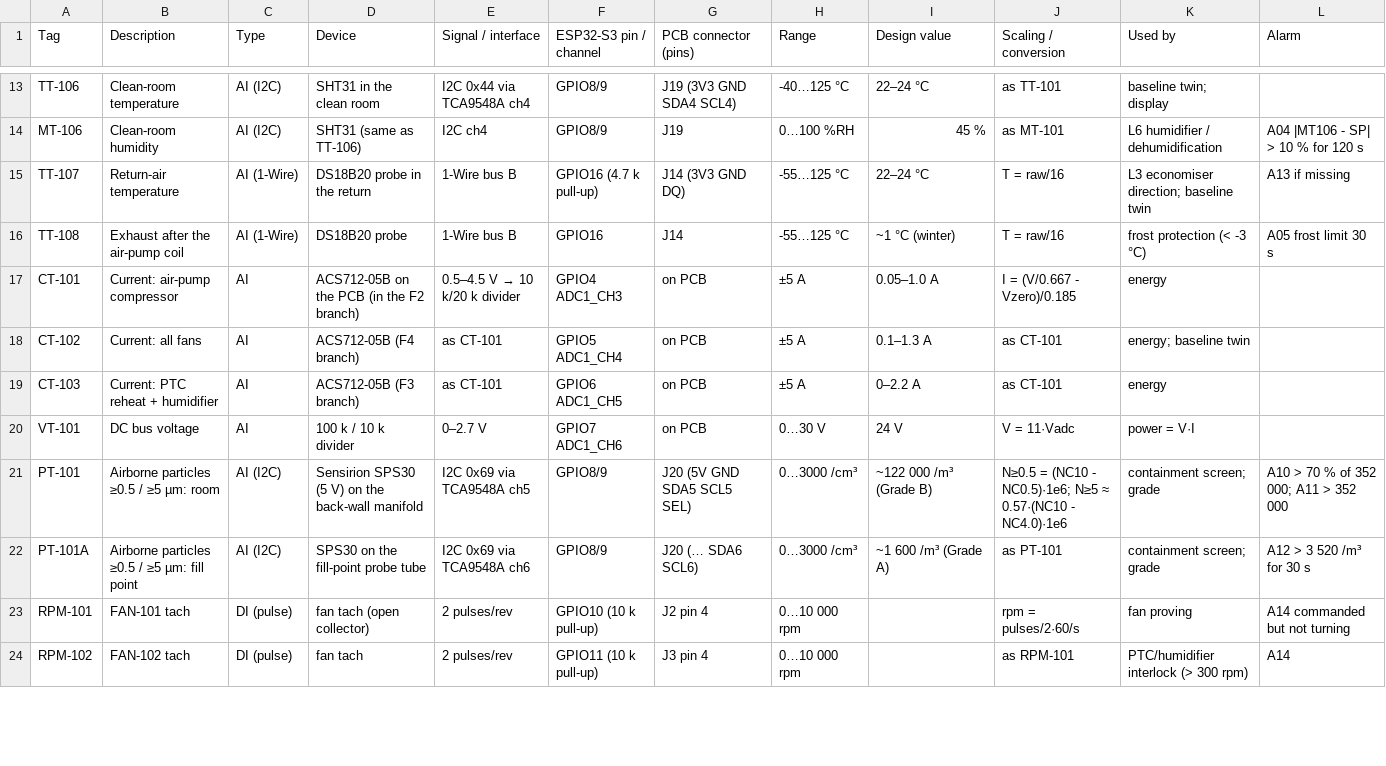
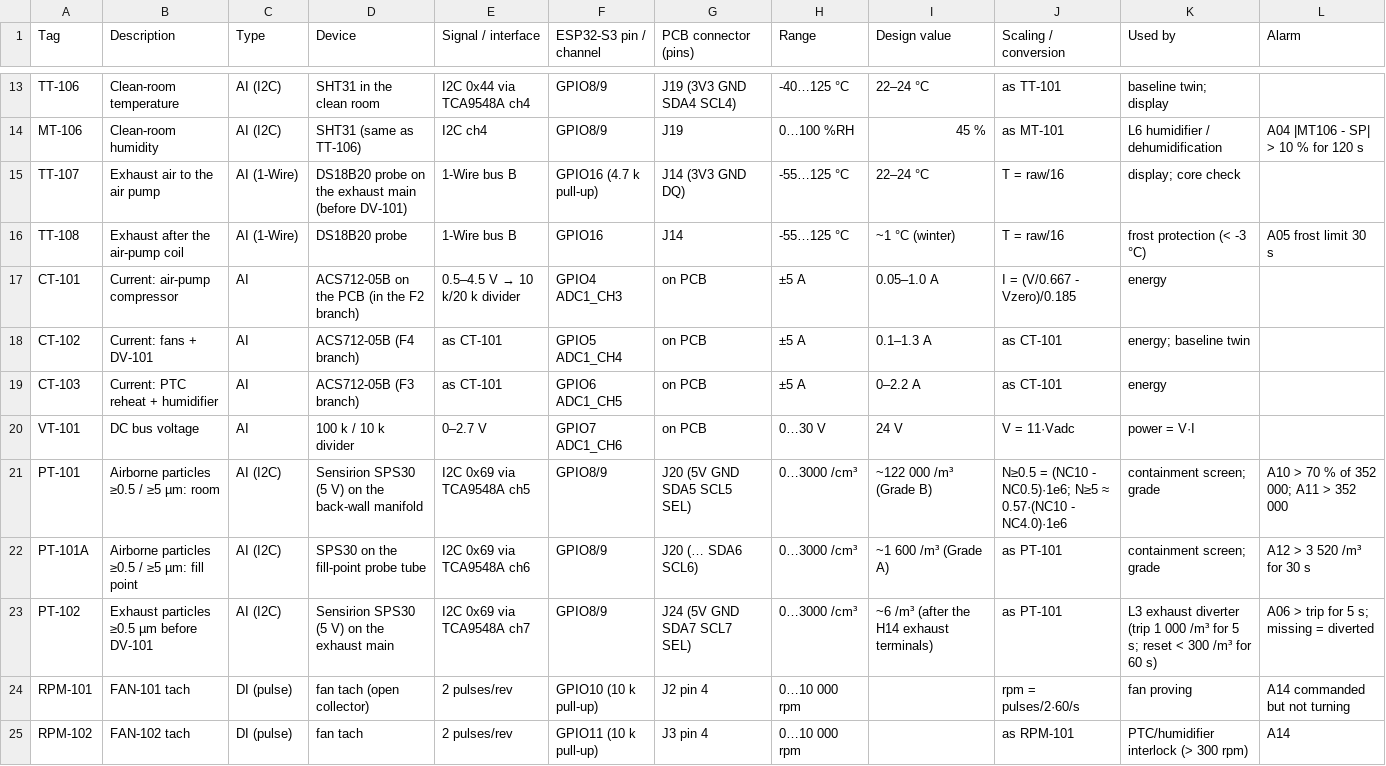
Before and after one commit to Kariemm11/Cleanroom-Heat-Recovery-Air-Pump, a CSV file: build-pack/02-io-list.csv, drawn as a sheet; only a part is shown, gaps mark what is left out; the diff covers the shown part only.

```diff
--- a/build-pack/02-io-list.csv
+++ b/build-pack/02-io-list.csv
@@ -14,6 +14,6 @@ TT-106,Clean-room temperature,AI (I2C),SHT31 in the clean room,I2C 0x44 via TCA9
 MT-106,Clean-room humidity,AI (I2C),SHT31 (same as TT-106),I2C ch4,GPIO8/9,J19,0…100 %RH,45 %,as MT-101,L6 humidifier / dehumidification,A04 |MT106 - SP| > 10 % for 120 s
-TT-107,Return-air temperature,AI (1-Wire),DS18B20 probe in the return,1-Wire bus B,GPIO16 (4.7 k pull-up),J14 (3V3 GND DQ),-55…125 °C,22–24 °C,T = raw/16,L3 economiser direction; baseline twin,A13 if missing
+TT-107,Exhaust air to the air pump,AI (1-Wire),DS18B20 probe on the exhaust main (before DV-101),1-Wire bus B,GPIO16 (4.7 k pull-up),J14 (3V3 GND DQ),-55…125 °C,22–24 °C,T = raw/16,display; core check,
 TT-108,Exhaust after the air-pump coil,AI (1-Wire),DS18B20 probe,1-Wire bus B,GPIO16,J14,-55…125 °C,~1 °C (winter),T = raw/16,frost protection (< -3 °C),A05 frost limit 30 s
 CT-101,Current: air-pump compressor,AI,ACS712-05B on the PCB (in the F2 branch),0.5–4.5 V → 10 k/20 k divider,GPIO4 ADC1_CH3,on PCB,±5 A,0.05–1.0 A,I = (V/0.667 - Vzero)/0.185,energy,
-CT-102,Current: all fans,AI,ACS712-05B (F4 branch),as CT-101,GPIO5 ADC1_CH4,on PCB,±5 A,0.1–1.3 A,as CT-101,energy; baseline twin,
+CT-102,Current: fans + DV-101,AI,ACS712-05B (F4 branch),as CT-101,GPIO5 ADC1_CH4,on PCB,±5 A,0.1–1.3 A,as CT-101,energy; baseline twin,
 CT-103,Current: PTC reheat + humidifier,AI,ACS712-05B (F3 branch),as CT-101,GPIO6 ADC1_CH5,on PCB,±5 A,0–2.2 A,as CT-101,energy,
@@ -22,2 +22,3 @@ PT-101,Airborne particles ≥0.5 / ≥5 µm: room,AI (I2C),Sensirion SPS30 (5 V)
 PT-101A,Airborne particles ≥0.5 / ≥5 µm: fill point,AI (I2C),SPS30 on the fill-point probe tube,I2C 0x69 via TCA9548A ch6,GPIO8/9,J20 (… SDA6 SCL6),0…3000 /cm³,~1 600 /m³ (Grade A),as PT-101,containment screen; grade,A12 > 3 520 /m³ for 30 s
+PT-102,Exhaust particles ≥0.5 µm before DV-101,AI (I2C),Sensirion SPS30 (5 V) on the exhaust main,I2C 0x69 via TCA9548A ch7,GPIO8/9,J24 (5V GND SDA7 SCL7 SEL),0…3000 /cm³,~6 /m³ (after the H14 exhaust terminals),as PT-101,L3 exhaust diverter (trip 1 000 /m³ for 5 s; reset < 300 /m³ for 60 s),A06 > trip for 5 s; missing = diverted
 RPM-101,FAN-101 tach,DI (pulse),fan tach (open collector),2 pulses/rev,GPIO10 (10 k pull-up),J2 pin 4,0…10 000 rpm,,rpm = pulses/2·60/s,fan proving,A14 commanded but not turning
```
Also changed, not shown: 1 added row, 1 removed row and 15 edited cells elsewhere in this file, build-pack/05-electronics-bom.csv, cad/BOM.csv, 43 other files.
